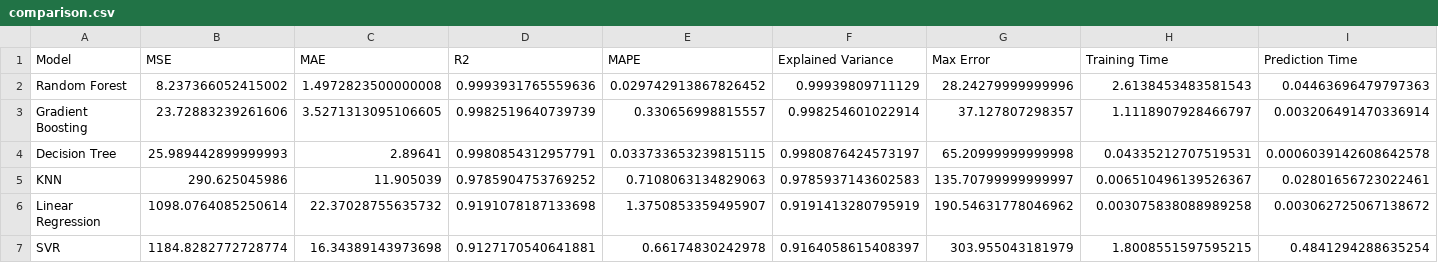
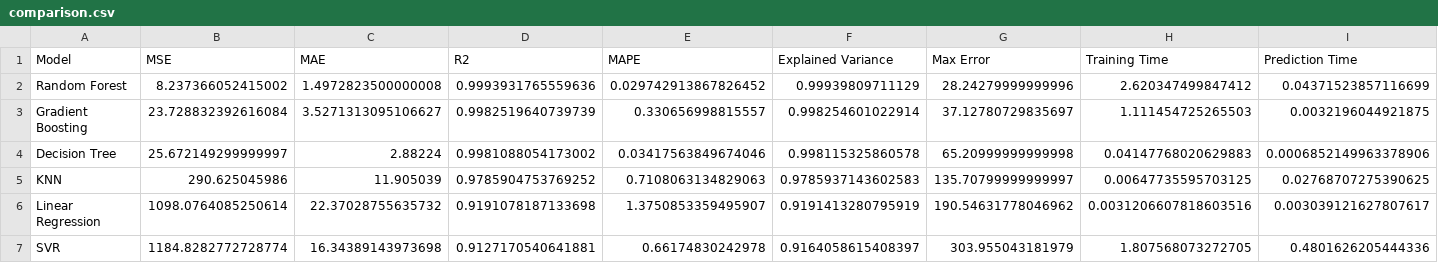
Before and after one commit to AsmaCherifa/energy-consumption-prediction-mlflow, a CSV file: comparison.csv, drawn as a sheet.

```diff
--- a/comparison.csv
+++ b/comparison.csv
@@ -1,7 +1,7 @@
 Model,MSE,MAE,R2,MAPE,Explained Variance,Max Error,Training Time,Prediction Time
-Random Forest,8.237366052415002,1.4972823500000008,0.9993931765559636,0.029742913867826452,0.99939809711129,28.24279999999996,2.6138453483581543,0.04463696479797363
-Gradient Boosting,23.72883239261606,3.5271313095106605,0.9982519640739739,0.330656998815557,0.998254601022914,37.127807298357,1.1118907928466797,0.003206491470336914
-Decision Tree,25.989442899999993,2.89641,0.9980854312957791,0.033733653239815115,0.9980876424573197,65.20999999999998,0.04335212707519531,0.0006039142608642578
-KNN,290.625045986,11.905039,0.9785904753769252,0.7108063134829063,0.9785937143602583,135.70799999999997,0.006510496139526367,0.02801656723022461
-Linear Regression,1098.0764085250614,22.37028755635732,0.9191078187133698,1.3750853359495907,0.9191413280795919,190.54631778046962,0.003075838088989258,0.003062725067138672
-SVR,1184.8282772728774,16.34389143973698,0.9127170540641881,0.66174830242978,0.9164058615408397,303.955043181979,1.8008551597595215,0.4841294288635254
+Random Forest,8.237366052415002,1.4972823500000008,0.9993931765559636,0.029742913867826452,0.99939809711129,28.24279999999996,2.620347499847412,0.04371523857116699
+Gradient Boosting,23.728832392616084,3.5271313095106627,0.9982519640739739,0.330656998815557,0.998254601022914,37.12780729835697,1.111454725265503,0.0032196044921875
+Decision Tree,25.672149299999997,2.88224,0.9981088054173002,0.03417563849674046,0.998115325860578,65.20999999999998,0.04147768020629883,0.0006852149963378906
+KNN,290.625045986,11.905039,0.9785904753769252,0.7108063134829063,0.9785937143602583,135.70799999999997,0.00647735595703125,0.02768707275390625
+Linear Regression,1098.0764085250614,22.37028755635732,0.9191078187133698,1.3750853359495907,0.9191413280795919,190.54631778046962,0.0031206607818603516,0.003039121627807617
+SVR,1184.8282772728774,16.34389143973698,0.9127170540641881,0.66174830242978,0.9164058615408397,303.955043181979,1.807568073272705,0.4801626205444336
```
